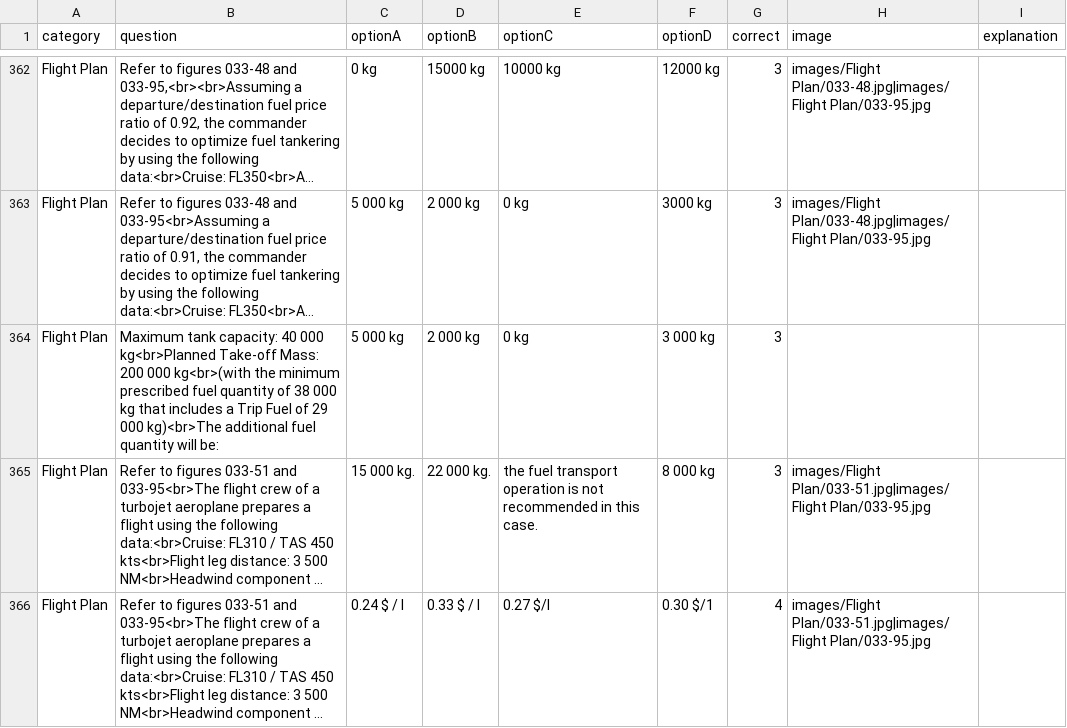
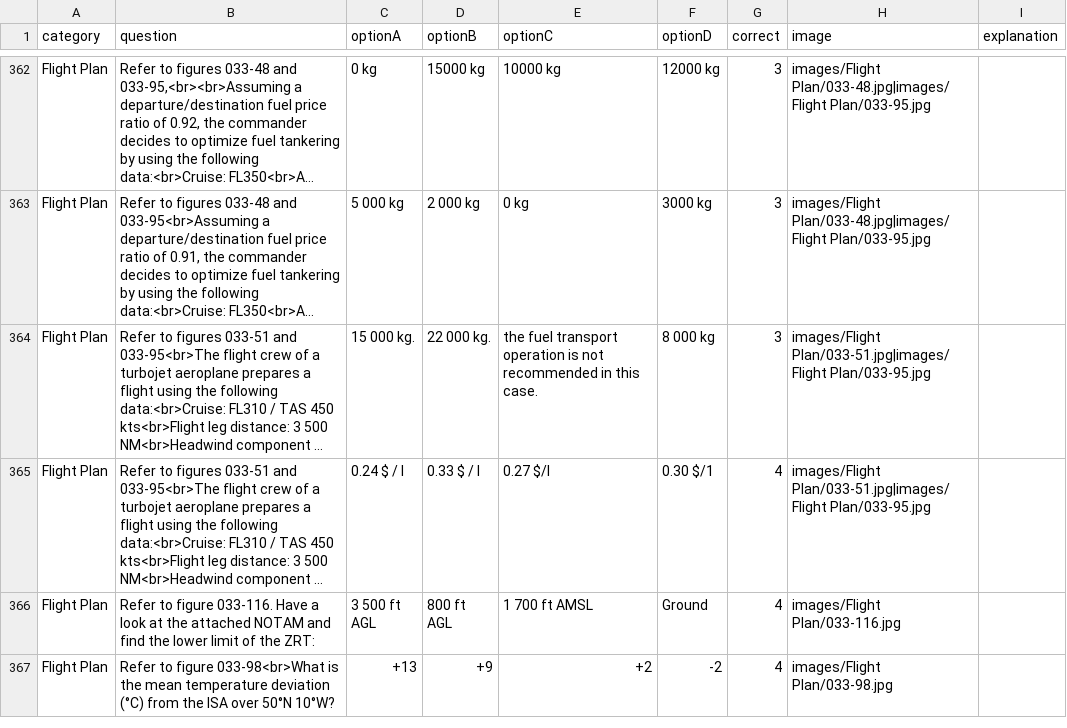
Before and after one commit to Georgesk1997/ETIHAD, a CSV file: categories/flight_plan.csv, drawn as a sheet; only a part is shown, gaps mark what is left out; the shorter side is filled out with more unchanged rows; long unchanged cells end in …; the diff names each change by its address in the sheet, - before the commit and + after, or states it on an @@ line.

Commit message:
Update flight_plan.csv

```diff
--- a/categories/flight_plan.csv
+++ b/categories/flight_plan.csv
-row 364: Flight Plan | Maximum tank capacity: 40 000 kg<br>Planned Take-off Mass: 200 000 kg<br>(with the minimum prescribed fuel quantity of 38 000 kg that includes a Trip Fuel of 29 000 kg)<br>The additional fuel quantity will be: | 5 000 kg | 2 000 kg | 0 kg | 3 000 kg | 3
```
